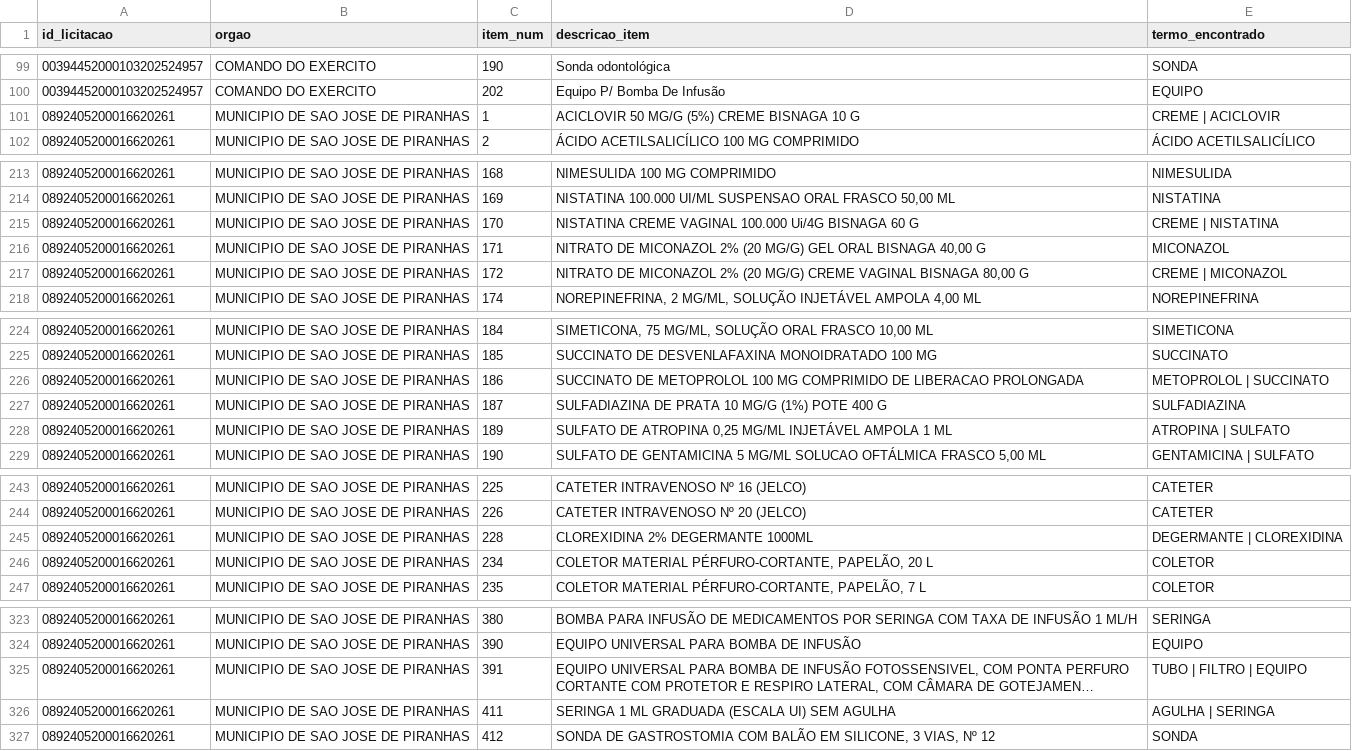
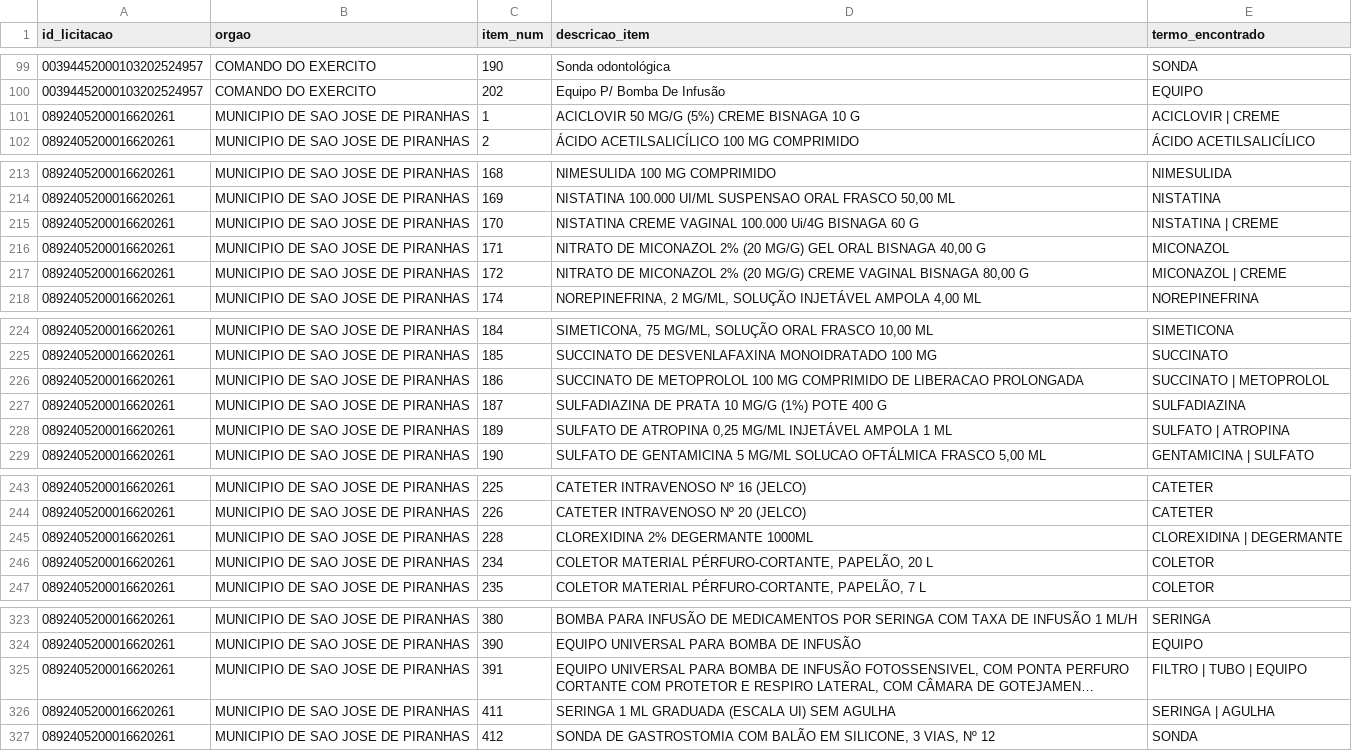
Before and after one commit to jenissonb88-bot/licitacoes_df, a CSV file: relatorio_compatibilidade_consolidado.csv, drawn as a sheet; only a part is shown, gaps mark what is left out; long unchanged cells end in …; the diff covers the shown part only; the diff names each change by its address in the sheet, - before the commit and + after, or states it on an @@ line.

```diff
--- a/relatorio_compatibilidade_consolidado.csv
+++ b/relatorio_compatibilidade_consolidado.csv
-E101 (termo_encontrado): CREME | ACICLOVIR
+E101 (termo_encontrado): ACICLOVIR | CREME
-E215 (termo_encontrado): CREME | NISTATINA
+E215 (termo_encontrado): NISTATINA | CREME
-E217 (termo_encontrado): CREME | MICONAZOL
+E217 (termo_encontrado): MICONAZOL | CREME
-E226 (termo_encontrado): METOPROLOL | SUCCINATO
+E226 (termo_encontrado): SUCCINATO | METOPROLOL
-E228 (termo_encontrado): ATROPINA | SULFATO
+E228 (termo_encontrado): SULFATO | ATROPINA
-E245 (termo_encontrado): DEGERMANTE | CLOREXIDINA
+E245 (termo_encontrado): CLOREXIDINA | DEGERMANTE
-E325 (termo_encontrado): TUBO | FILTRO | EQUIPO
+E325 (termo_encontrado): FILTRO | TUBO | EQUIPO
-E326 (termo_encontrado): AGULHA | SERINGA
+E326 (termo_encontrado): SERINGA | AGULHA
```
Also changed, not shown: 12 edited cells elsewhere in this file, 2 other files.
